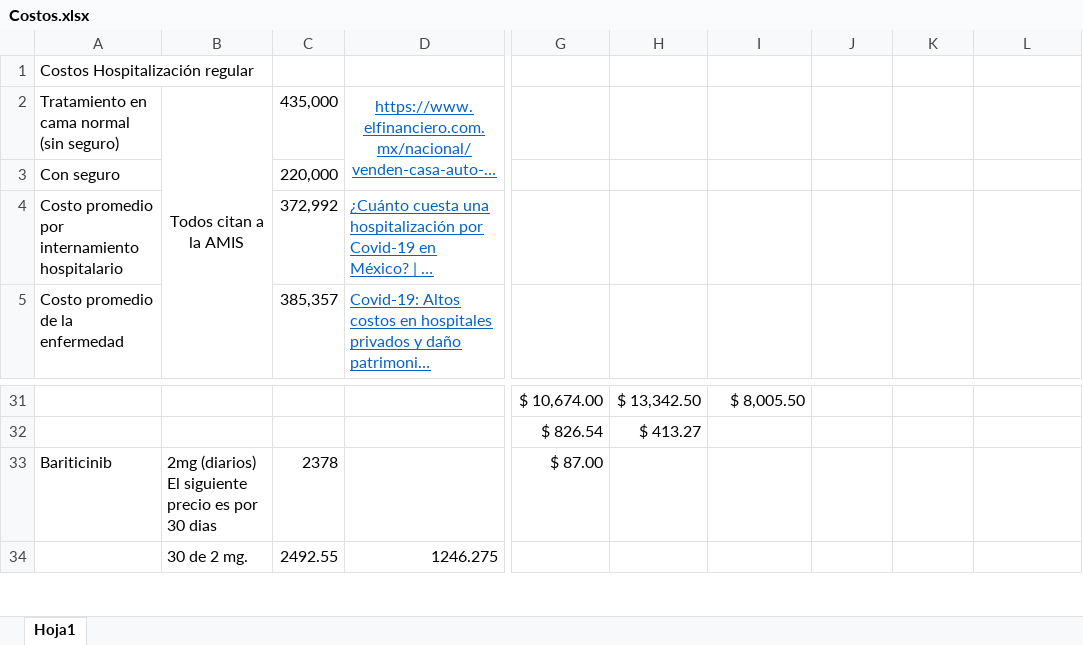
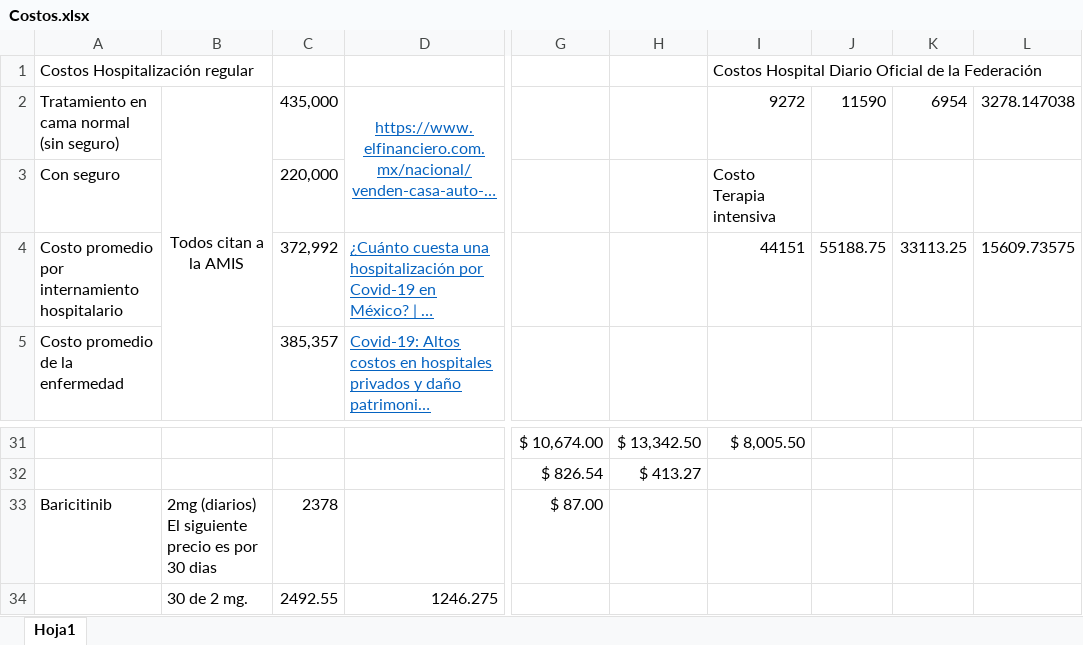
Before and after one commit to HirvinDiaz/Cov_19_specific_hazard, an Excel workbook: docs/Costos.xlsx, sheet Hoja1, drawn as a sheet; only a part is shown, gaps mark what is left out; long unchanged cells end in …; values as stored, in another font and other column widths than the file's, no borders; the diff covers the shown part only; the diff names each change by its address in the sheet, - before the commit and + after, or states it on an @@ line.

```diff
--- a/docs/Costos.xlsx (sheet Hoja1)
+++ b/docs/Costos.xlsx (sheet Hoja1)
-I1: (empty)
+I1: Costos Hospital Diario Oficial de la Federación
-I2: (empty)
+I2: 9272
-J2: (empty)
+J2: 11590
-K2: (empty)
+K2: 6954
-L2: (empty)
+L2: 3278.147038
-I3: (empty)
+I3: Costo Terapia intensiva
-I4: (empty)
+I4: 44151
-J4: (empty)
+J4: 55188.75
-K4: (empty)
+K4: 33113.25
-L4: (empty)
+L4: 15609.73575
-A33: Bariticinib
+A33: Baricitinib
```
Also changed, not shown: 16 added rows, 16 edited cells and cell formats elsewhere in this sheet, 57 other files.
